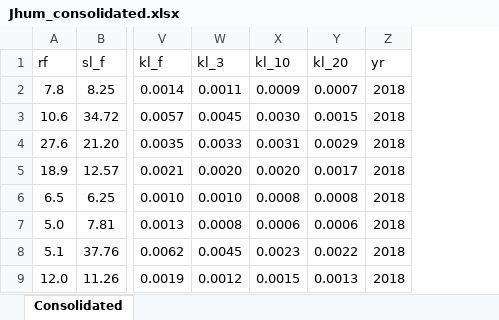
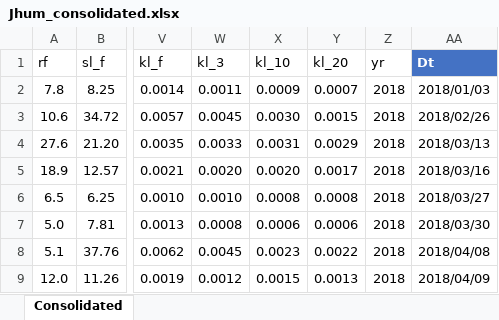
Before and after one commit to yashendu/soil_param_analysis, an Excel workbook: Input_excel_analysis/Jhum_consolidated.xlsx, sheet Consolidated, drawn as a sheet; only a part is shown, gaps mark what is left out; values as stored, in another font and other column widths than the file's, no borders; table styles not drawn; the diff names each change by its address in the sheet, - before the commit and + after, or states it on an @@ line.

Commit message:
pushing with fresh jhum corr analysis

```diff
--- a/Input_excel_analysis/Jhum_consolidated.xlsx (sheet Consolidated)
+++ b/Input_excel_analysis/Jhum_consolidated.xlsx (sheet Consolidated)
+column AA (Dt), rows 2-9: 2018/01/03 | 2018/02/26 | 2018/03/13 | 2018/03/16 | 2018/03/27 | 2018/03/30 | 2018/04/08 | 2018/04/09
```
Also changed, not shown: 6 other files.
